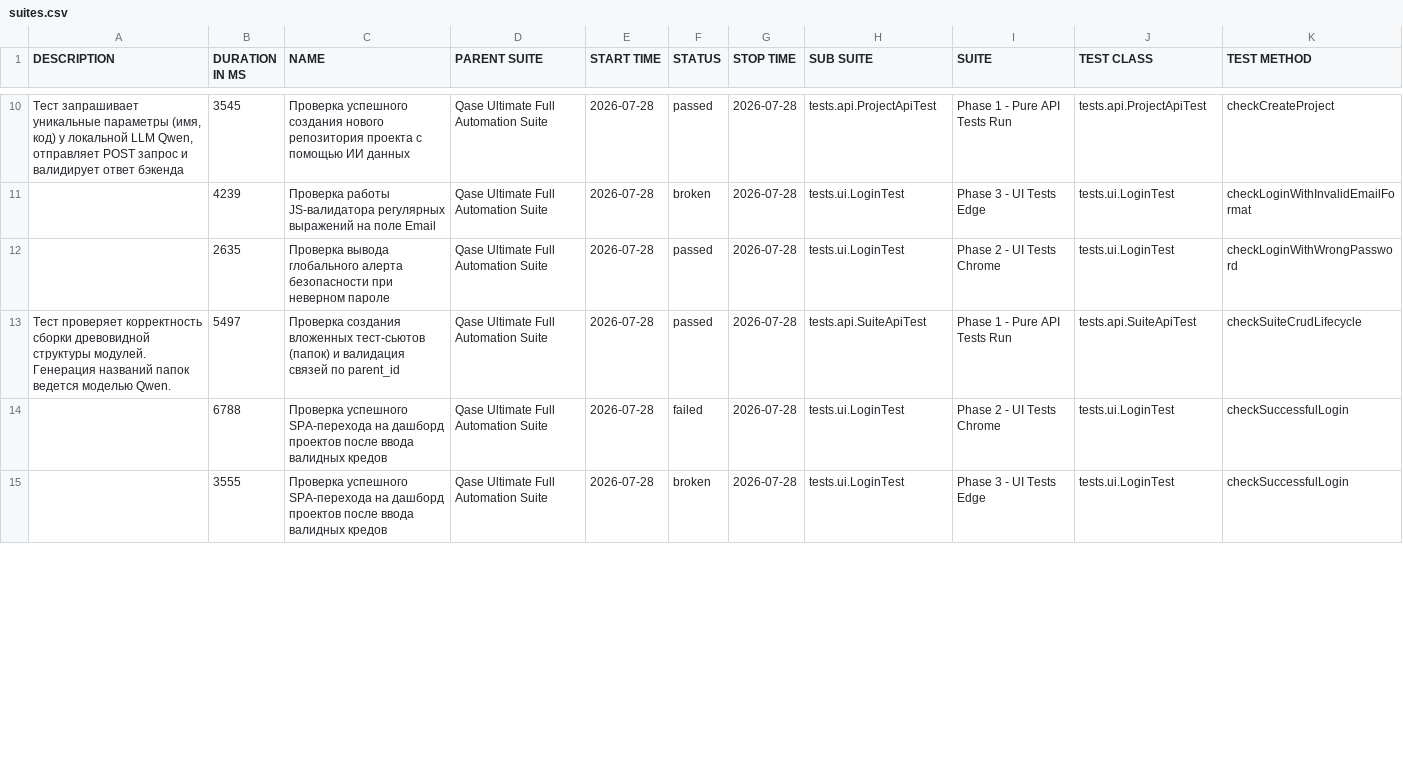
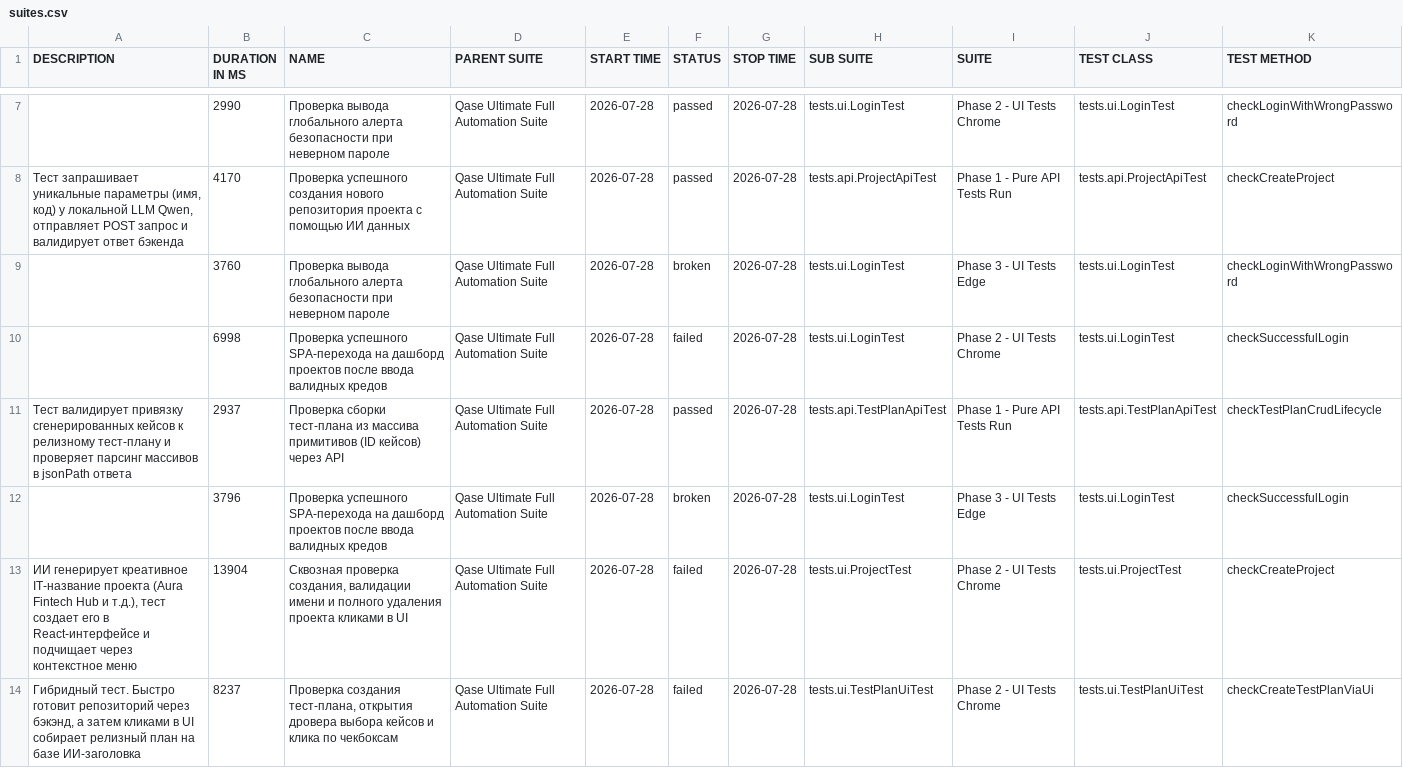
Before and after one commit to KhomchenkoEgor/Qase, a CSV file: 27/data/suites.csv, drawn as a sheet; only a part is shown, gaps mark what is left out; the diff covers the shown part only.

```diff
--- a/27/data/suites.csv
+++ b/27/data/suites.csv
@@ -10,6 +7,8 @@
-"Тест запрашивает уникальные параметры (имя, код) у локальной LLM Qwen, отправляет POST запрос и валидирует ответ бэкенда","3545","Проверка успешного создания нового репозитория проекта с помощью ИИ данных","Qase Ultimate Full Automation Suite","2026-07-28","passed","2026-07-28","tests.api.ProjectApiTest","Phase 1 - Pure API Tests Run","tests.api.ProjectApiTest","checkCreateProject"
-"","4239","Проверка работы JS-валидатора регулярных выражений на поле Email","Qase Ultimate Full Automation Suite","2026-07-28","broken","2026-07-28","tests.ui.LoginTest","Phase 3 - UI Tests Edge","tests.ui.LoginTest","checkLoginWithInvalidEmailFormat"
-"","2635","Проверка вывода глобального алерта безопасности при неверном пароле","Qase Ultimate Full Automation Suite","2026-07-28","passed","2026-07-28","tests.ui.LoginTest","Phase 2 - UI Tests Chrome","tests.ui.LoginTest","checkLoginWithWrongPassword"
-"Тест проверяет корректность сборки древовидной структуры модулей. Генерация названий папок ведется моделью Qwen.","5497","Проверка создания вложенных тест-сьютов (папок) и валидация связей по parent_id","Qase Ultimate Full Automation Suite","2026-07-28","passed","2026-07-28","tests.api.SuiteApiTest","Phase 1 - Pure API Tests Run","tests.api.SuiteApiTest","checkSuiteCrudLifecycle"
-"","6788","Проверка успешного SPA-перехода на дашборд проектов после ввода валидных кредов","Qase Ultimate Full Automation Suite","2026-07-28","failed","2026-07-28","tests.ui.LoginTest","Phase 2 - UI Tests Chrome","tests.ui.LoginTest","checkSuccessfulLogin"
-"","3555","Проверка успешного SPA-перехода на дашборд проектов после ввода валидных кредов","Qase Ultimate Full Automation Suite","2026-07-28","broken","2026-07-28","tests.ui.LoginTest","Phase 3 - UI Tests Edge","tests.ui.LoginTest","checkSuccessfulLogin"
+"","2990","Проверка вывода глобального алерта безопасности при неверном пароле","Qase Ultimate Full Automation Suite","2026-07-28","passed","2026-07-28","tests.ui.LoginTest","Phase 2 - UI Tests Chrome","tests.ui.LoginTest","checkLoginWithWrongPassword"
+"Тест запрашивает уникальные параметры (имя, код) у локальной LLM Qwen, отправляет POST запрос и валидирует ответ бэкенда","4170","Проверка успешного создания нового репозитория проекта с помощью ИИ данных","Qase Ultimate Full Automation Suite","2026-07-28","passed","2026-07-28","tests.api.ProjectApiTest","Phase 1 - Pure API Tests Run","tests.api.ProjectApiTest","checkCreateProject"
+"","3760","Проверка вывода глобального алерта безопасности при неверном пароле","Qase Ultimate Full Automation Suite","2026-07-28","broken","2026-07-28","tests.ui.LoginTest","Phase 3 - UI Tests Edge","tests.ui.LoginTest","checkLoginWithWrongPassword"
+"","6998","Проверка успешного SPA-перехода на дашборд проектов после ввода валидных кредов","Qase Ultimate Full Automation Suite","2026-07-28","failed","2026-07-28","tests.ui.LoginTest","Phase 2 - UI Tests Chrome","tests.ui.LoginTest","checkSuccessfulLogin"
+"Тест валидирует привязку сгенерированных кейсов к релизному тест-плану и проверяет парсинг массивов в jsonPath ответа","2937","Проверка сборки тест-плана из массива примитивов (ID кейсов) через API","Qase Ultimate Full Automation Suite","2026-07-28","passed","2026-07-28","tests.api.TestPlanApiTest","Phase 1 - Pure API Tests Run","tests.api.TestPlanApiTest","checkTestPlanCrudLifecycle"
+"","3796","Проверка успешного SPA-перехода на дашборд проектов после ввода валидных кредов","Qase Ultimate Full Automation Suite","2026-07-28","broken","2026-07-28","tests.ui.LoginTest","Phase 3 - UI Tests Edge","tests.ui.LoginTest","checkSuccessfulLogin"
+"ИИ генерирует креативное IT-название проекта (Aura Fintech Hub и т.д.), тест создает его в React-интерфейсе и подчищает через контекстное меню","13904","Сквозная проверка создания, валидации имени и полного удаления проекта кликами в UI","Qase Ultimate Full Automation Suite","2026-07-28","failed","2026-07-28","tests.ui.ProjectTest","Phase 2 - UI Tests Chrome","tests.ui.ProjectTest","checkCreateProject"
+"Гибридный тест. Быстро готовит репозиторий через бэкэнд, а затем кликами в UI собирает релизный план на базе ИИ-заголовка","8237","Проверка создания тест-плана, открытия дровера выбора кейсов и клика по чекбоксам","Qase Ultimate Full Automation Suite","2026-07-28","failed","2026-07-28","tests.ui.TestPlanUiTest","Phase 2 - UI Tests Chrome","tests.ui.TestPlanUiTest","checkCreateTestPlanViaUi"
```
Also changed, not shown: 4 added rows, 6 removed rows and 19 edited cells elsewhere in this file, 27/data/behaviors.csv, 46 other files.
